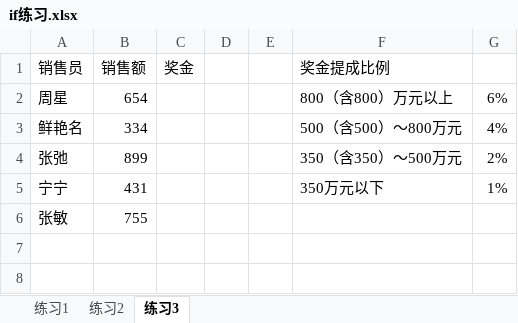
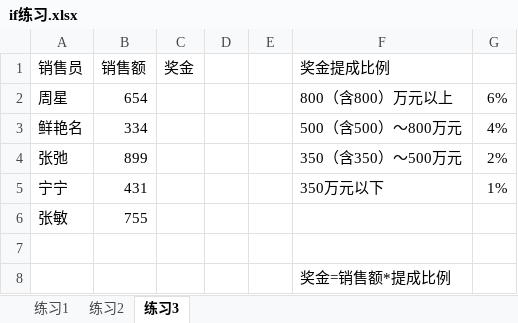
Before and after one commit to sans123wx/class, an Excel workbook: 第4章excel/公式和函数/if练习.xlsx, sheet 练习3, drawn as a sheet; values as stored, in another font and other column widths than the file's, no borders; the diff names each change by its address in the sheet, - before the commit and + after, or states it on an @@ line.

```diff
--- a/第4章excel/公式和函数/if练习.xlsx (sheet 练习3)
+++ b/第4章excel/公式和函数/if练习.xlsx (sheet 练习3)
+row 7: (empty)
+row 8:  |  |  |  |  | 奖金=销售额*提成比例
```
Also changed, not shown: 3 other files.
